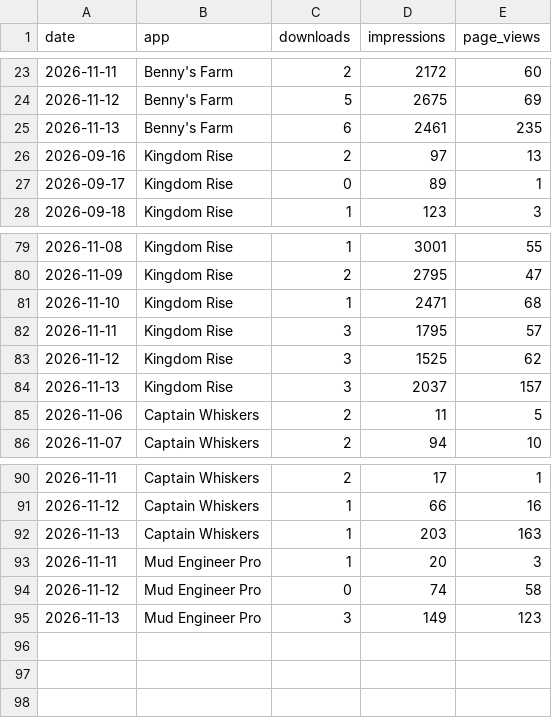
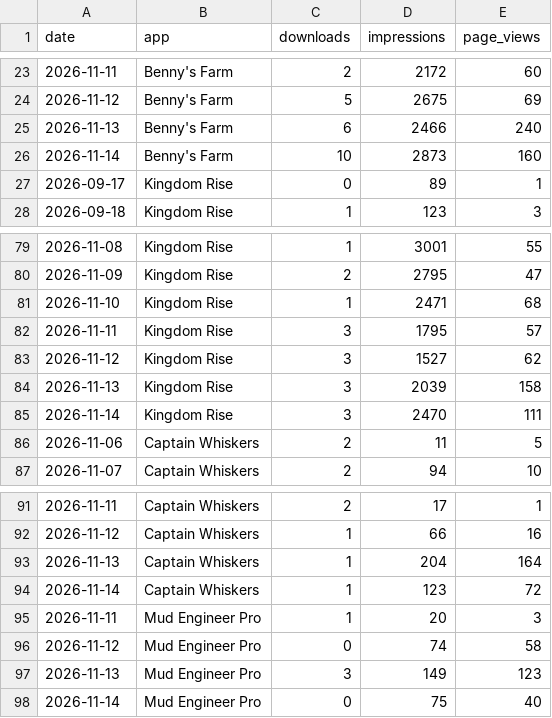
Before and after one commit to Himageo2006/northstar-dashboard, a CSV file: data/ios_daily.csv, drawn as a sheet; only a part is shown, gaps mark what is left out.

```diff
--- a/data/ios_daily.csv
+++ b/data/ios_daily.csv
@@ -24,4 +24,4 @@ date,app,downloads,impressions,page_views
 2026-11-12,"Benny's Farm",5,2675,69
-2026-11-13,"Benny's Farm",6,2461,235
-2026-09-16,"Kingdom Rise",2,97,13
+2026-11-13,"Benny's Farm",6,2466,240
+2026-11-14,"Benny's Farm",10,2873,160
 2026-09-17,"Kingdom Rise",0,89,1
@@ -82,4 +82,5 @@ date,app,downloads,impressions,page_views
 2026-11-11,"Kingdom Rise",3,1795,57
-2026-11-12,"Kingdom Rise",3,1525,62
-2026-11-13,"Kingdom Rise",3,2037,157
+2026-11-12,"Kingdom Rise",3,1527,62
+2026-11-13,"Kingdom Rise",3,2039,158
+2026-11-14,"Kingdom Rise",3,2470,111
 2026-11-06,"Captain Whiskers",2,11,5
@@ -91,3 +92,4 @@ date,app,downloads,impressions,page_views
 2026-11-12,"Captain Whiskers",1,66,16
-2026-11-13,"Captain Whiskers",1,203,163
+2026-11-13,"Captain Whiskers",1,204,164
+2026-11-14,"Captain Whiskers",1,123,72
 2026-11-11,"Mud Engineer Pro",1,20,3
@@ -95 +97,2 @@ date,app,downloads,impressions,page_views
 2026-11-13,"Mud Engineer Pro",3,149,123
+2026-11-14,"Mud Engineer Pro",0,75,40
```
Also changed, not shown: data/android_daily.csv, data/apps.csv, 10 other files.
